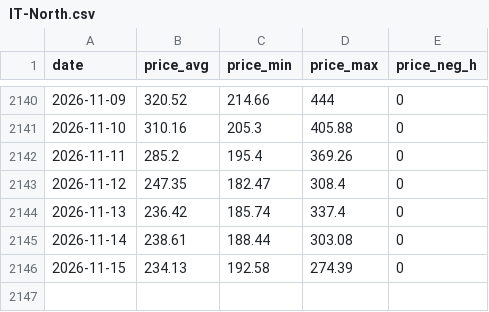
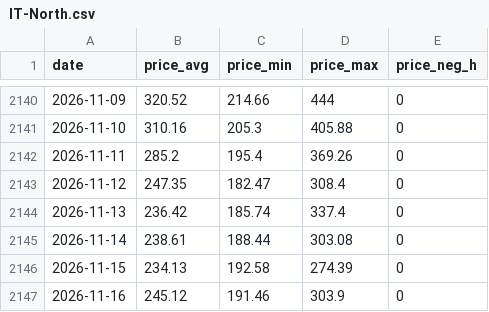
Before and after one commit to ilbakarol-ui/miks-energii, a CSV file: data/prices/IT-North.csv, drawn as a sheet; only a part is shown, gaps mark what is left out; the diff names each change by its address in the sheet, - before the commit and + after, or states it on an @@ line.

```diff
--- a/data/prices/IT-North.csv
+++ b/data/prices/IT-North.csv
+row 2147: 2026-11-16 | 245.12 | 191.46 | 303.9 | 0
```
Also changed, not shown: 2 other files.
